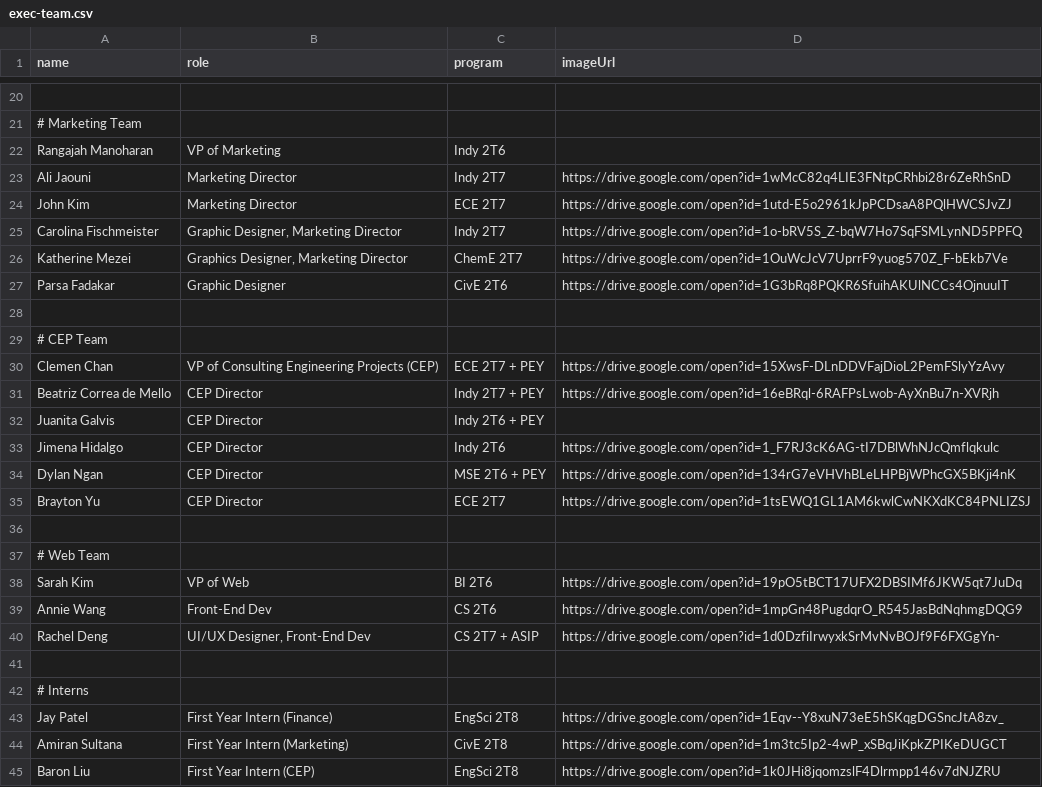
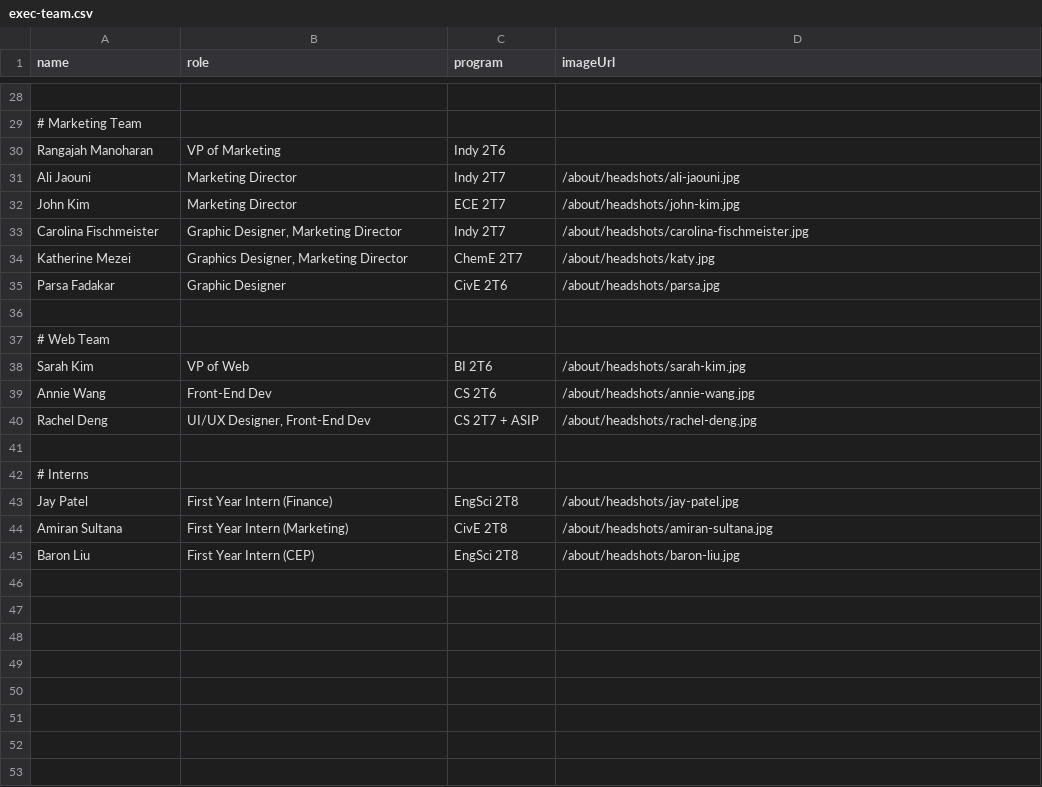
Before and after one commit to uoftesca/utesca-frontend, a CSV file: public/about/exec-team.csv, drawn as a sheet; only a part is shown, gaps mark what is left out; removed rows and columns are numbered as before the commit, all else as after; the diff covers the shown part only; the diff names each change by its address in the sheet, - before the commit and + after, or states it on an @@ line.

Commit message:
Added headshot images

```diff
--- a/public/about/exec-team.csv
+++ b/public/about/exec-team.csv
-D31 (imageUrl): https://drive.google.com/open?id=1wMcC82q4LIE3FNtpCRhbi28r6ZeRhSnD
+D31 (imageUrl): /about/headshots/ali-jaouni.jpg
-D32 (imageUrl): https://drive.google.com/open?id=1utd-E5o2961kJpPCDsaA8PQlHWCSJvZJ
+D32 (imageUrl): /about/headshots/john-kim.jpg
-D33 (imageUrl): https://drive.google.com/open?id=1o-bRV5S_Z-bqW7Ho7SqFSMLynND5PPFQ
+D33 (imageUrl): /about/headshots/carolina-fischmeister.jpg
-D34 (imageUrl): https://drive.google.com/open?id=1OuWcJcV7UprrF9yuog570Z_F-bEkb7Ve
+D34 (imageUrl): /about/headshots/katy.jpg
-D35 (imageUrl): https://drive.google.com/open?id=1G3bRq8PQKR6SfuihAKUlNCCs4OjnuuIT
+D35 (imageUrl): /about/headshots/parsa.jpg
-row 28: (empty)
@@ row 29 moved to row 21: # CEP Team @@
-row 30: Clemen Chan | VP of Consulting Engineering Projects (CEP) | ECE 2T7 + PEY | https://drive.google.com/open?id=15XwsF-DLnDDVFajDioL2PemFSlyYzAvy
-row 31: Beatriz Correa de Mello | CEP Director | Indy 2T7 + PEY | https://drive.google.com/open?id=16eBRql-6RAFPsLwob-AyXnBu7n-XVRjh
@@ row 32 moved to row 24: Juanita Galvis @@
-row 33: Jimena Hidalgo | CEP Director | Indy 2T6 | https://drive.google.com/open?id=1_F7RJ3cK6AG-tI7DBlWhNJcQmflqkulc
-row 34: Dylan Ngan | CEP Director | MSE 2T6 + PEY | https://drive.google.com/open?id=134rG7eVHVhBLeLHPBjWPhcGX5BKji4nK
-row 35: Brayton Yu | CEP Director | ECE 2T7 | https://drive.google.com/open?id=1tsEWQ1GL1AM6kwlCwNKXdKC84PNLIZSJ
-D38 (imageUrl): https://drive.google.com/open?id=19pO5tBCT17UFX2DBSIMf6JKW5qt7JuDq
+D38 (imageUrl): /about/headshots/sarah-kim.jpg
-D39 (imageUrl): https://drive.google.com/open?id=1mpGn48PugdqrO_R545JasBdNqhmgDQG9
+D39 (imageUrl): /about/headshots/annie-wang.jpg
-D40 (imageUrl): https://drive.google.com/open?id=1d0DzfiIrwyxkSrMvNvBOJf9F6FXGgYn-
+D40 (imageUrl): /about/headshots/rachel-deng.jpg
-D43 (imageUrl): https://drive.google.com/open?id=1Eqv--Y8xuN73eE5hSKqgDGSncJtA8zv_
+D43 (imageUrl): /about/headshots/jay-patel.jpg
-D44 (imageUrl): https://drive.google.com/open?id=1m3tc5Ip2-4wP_xSBqJiKpkZPIKeDUGCT
+D44 (imageUrl): /about/headshots/amiran-sultana.jpg
-D45 (imageUrl): https://drive.google.com/open?id=1k0JHi8jqomzslF4Dlrmpp146v7dNJZRU
+D45 (imageUrl): /about/headshots/baron-liu.jpg
```
Also changed, not shown: 6 added rows and 12 edited cells elsewhere in this file, 30 other files.
